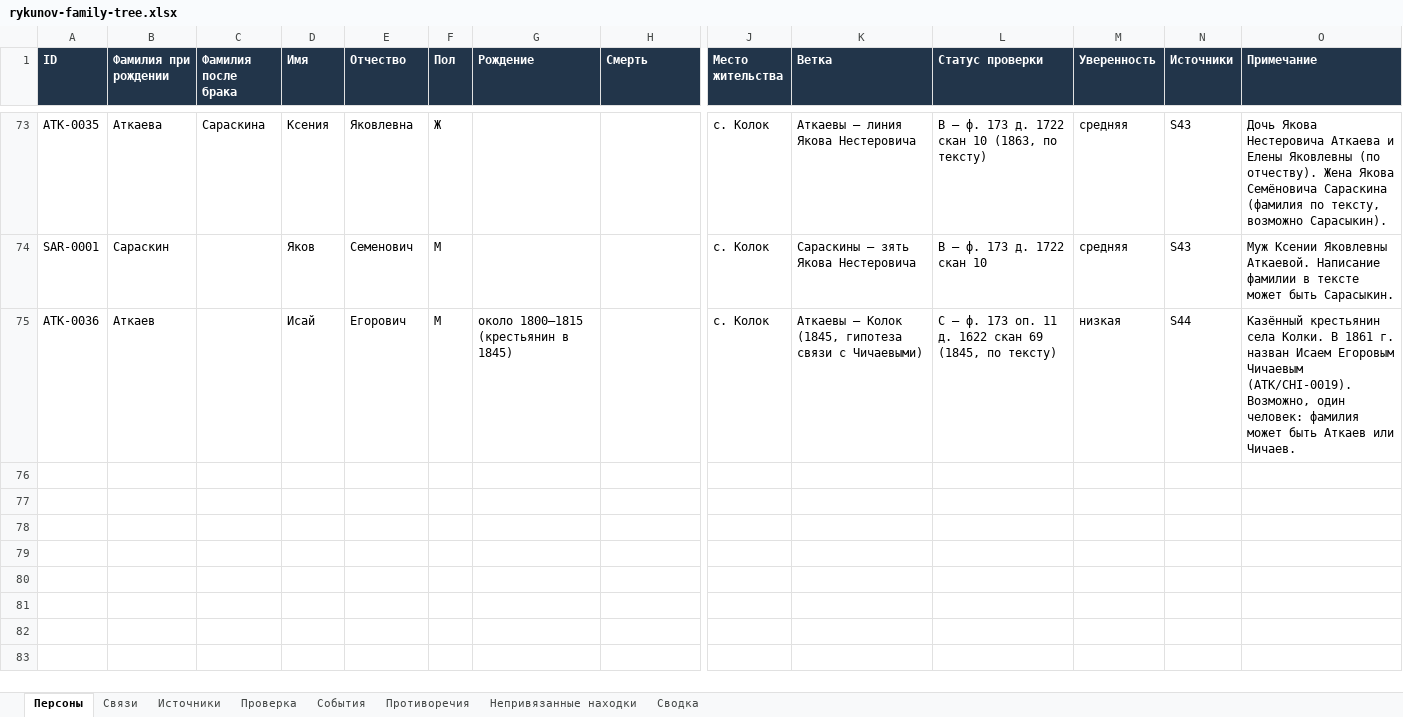
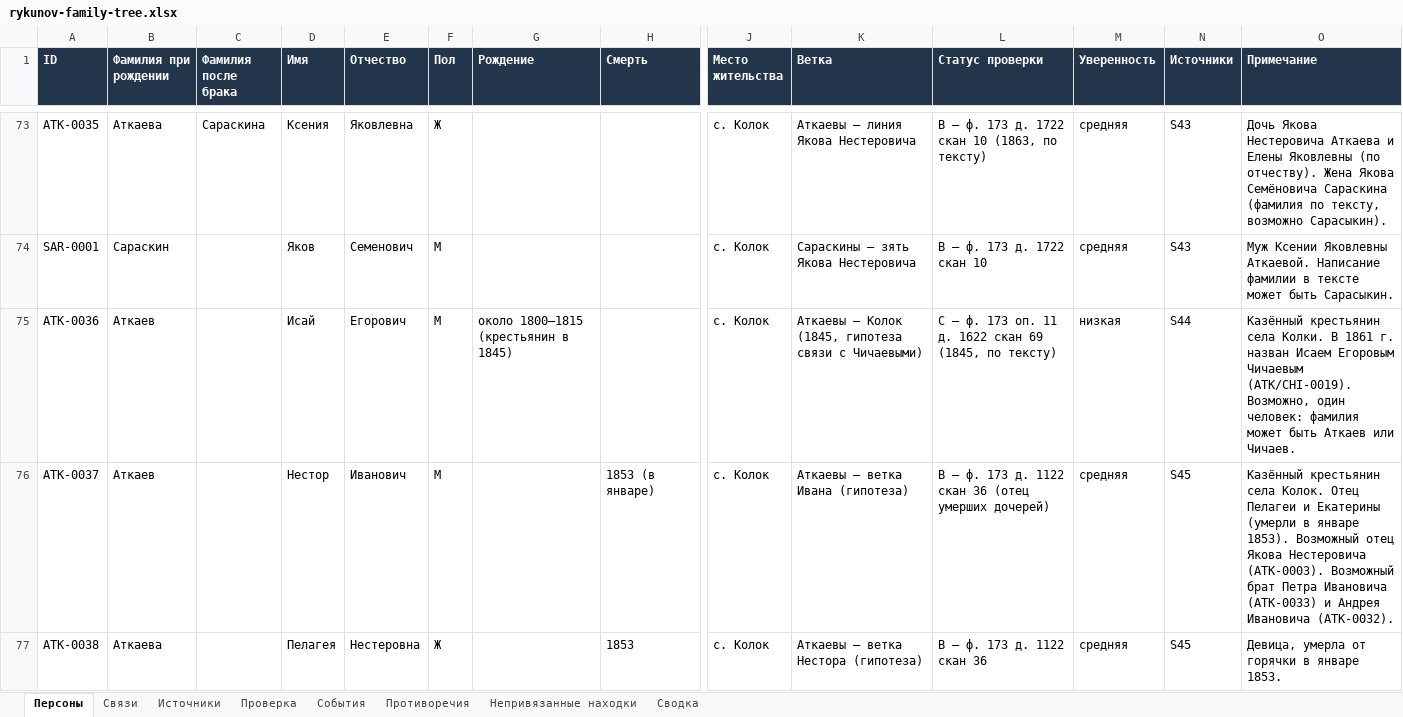
Before and after one commit to kilevoy/rykunov-family-tree, an Excel workbook: data/rykunov-family-tree.xlsx, sheet Персоны, drawn as a sheet; only a part is shown, gaps mark what is left out; values as stored, in another font and other column widths than the file's, no borders; rows hold the shown columns only; the diff covers the shown part only; the diff names each change by its address in the sheet, - before the commit and + after, or states it on an @@ line.

```diff
--- a/data/rykunov-family-tree.xlsx (sheet Персоны)
+++ b/data/rykunov-family-tree.xlsx (sheet Персоны)
+row 76: ATK-0037 | Аткаев |  | Нестор | Иванович | М |  | 1853 (в январе) | с. Колок | Аткаевы — ветка Ивана (гипотеза) | B — ф. 173 д. 1122 скан 36 (отец умерших дочерей) | средняя | S45 | Казённый крестьянин села Колок. Отец Пелагеи и Екатерины (умерли в январе 1853). Возможный отец Якова Нестеровича (ATK-0003). Возможный брат Петра Ивановича (ATK-0033) и Андрея Ивановича (ATK-0032).
+row 77: ATK-0038 | Аткаева |  | Пелагея | Нестеровна | Ж |  | 1853 | с. Колок | Аткаевы — ветка Нестора (гипотеза) | B — ф. 173 д. 1122 скан 36 | средняя | S45 | Девица, умерла от горячки в январе 1853.
```
Also changed, not shown: 1 added row elsewhere in this sheet, sheet Связи, sheet Непривязанные находки, sheet Источники.
